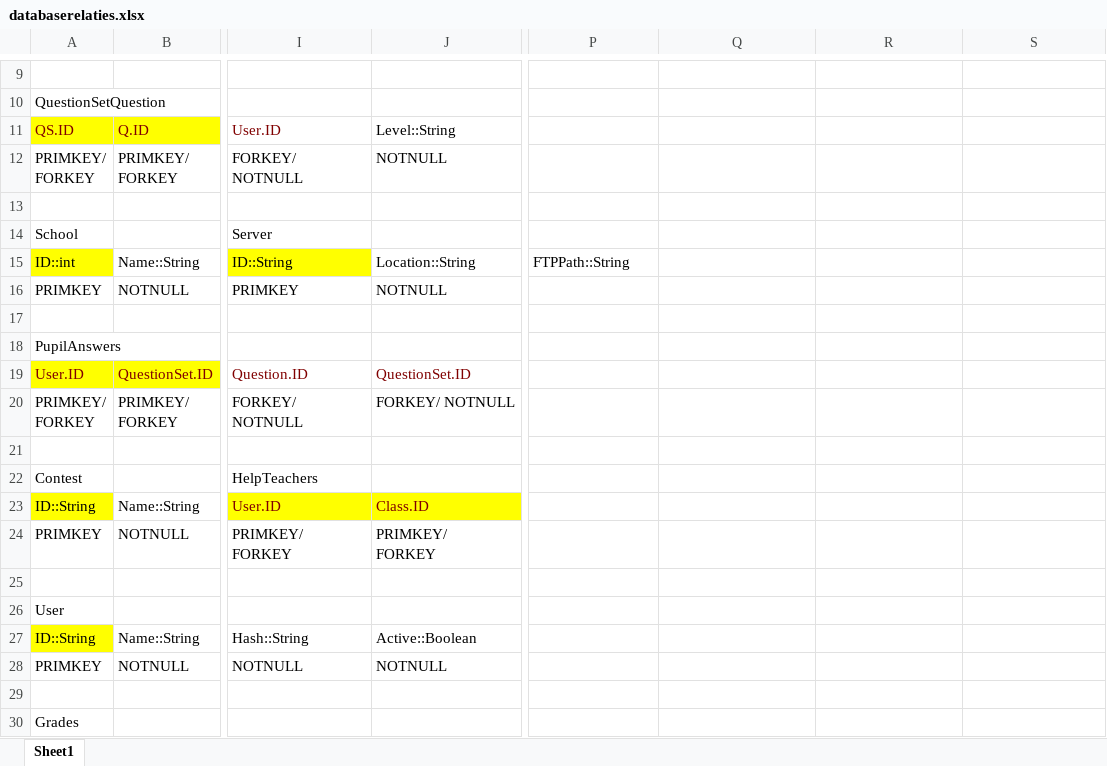
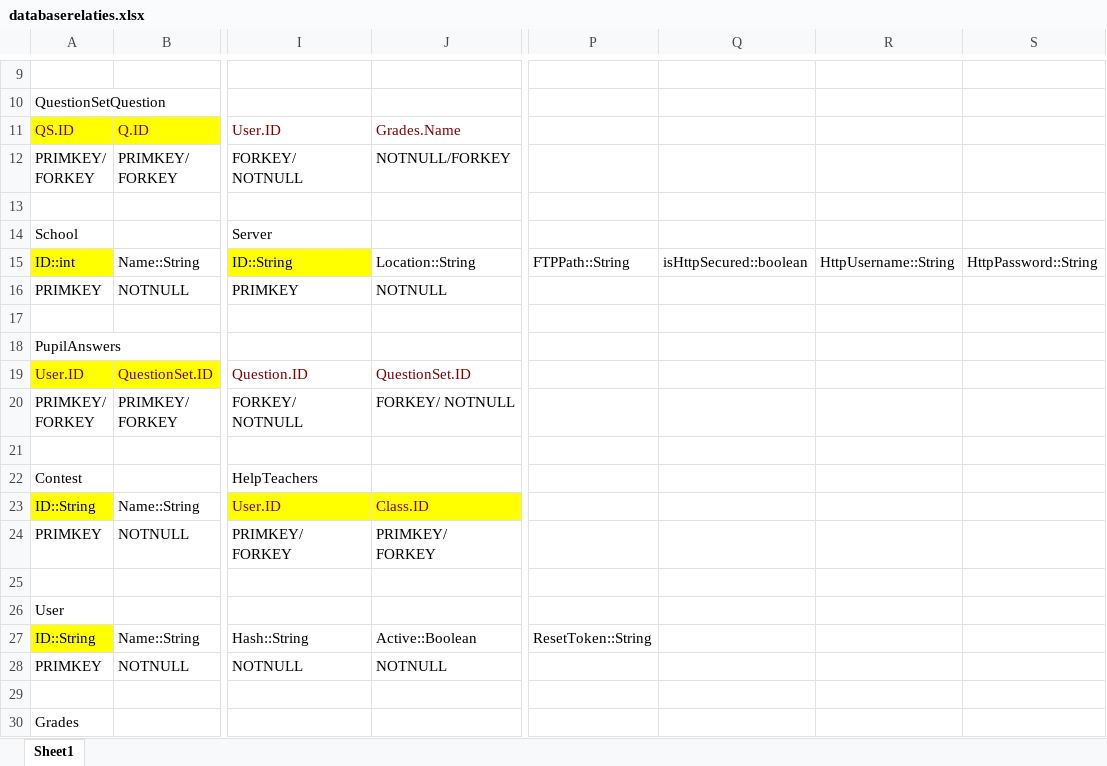
Before and after one commit to SanderDemeester/avank-bebras, an Excel workbook: design/database/databaserelaties.xlsx, sheet Sheet1, drawn as a sheet; only a part is shown, gaps mark what is left out; values as stored, in another font and other column widths than the file's, no borders; the diff names each change by its address in the sheet, - before the commit and + after, or states it on an @@ line.

Commit message:
nieuw xlsx vb

```diff
--- a/design/database/databaserelaties.xlsx (sheet Sheet1)
+++ b/design/database/databaserelaties.xlsx (sheet Sheet1)
-J11: Level::String
+J11: Grades.Name
-J11 text colour: black
+J11 text colour: #800000
-J12: NOTNULL
+J12: NOTNULL/FORKEY
-Q15: (empty)
+Q15: isHttpSecured::boolean
-R15: (empty)
+R15: HttpUsername::String
-S15: (empty)
+S15: HttpPassword::String
-P27: (empty)
+P27: ResetToken::String
```
Also changed, not shown: 3 other files.
